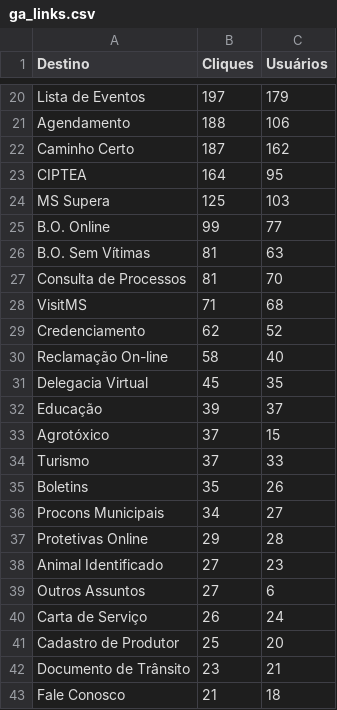
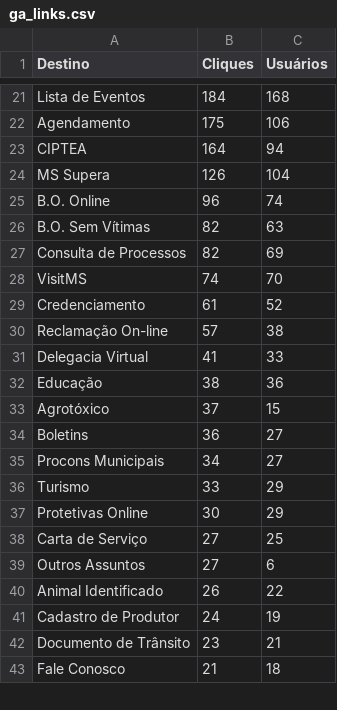
Before and after one commit to fabioramos-02/matomo, a CSV file: matomo-analytics-dashboard/exports/ga_links.csv, drawn as a sheet; only a part is shown, gaps mark what is left out; removed rows and columns are numbered as before the commit, all else as after; the diff covers the shown part only; the diff names each change by its address in the sheet, - before the commit and + after, or states it on an @@ line.

```diff
--- a/matomo-analytics-dashboard/exports/ga_links.csv
+++ b/matomo-analytics-dashboard/exports/ga_links.csv
-B21 (Cliques): 197
+B21 (Cliques): 184
-C21 (Usuários): 179
+C21 (Usuários): 168
-B22 (Cliques): 188
+B22 (Cliques): 175
-row 22: Caminho Certo | 187 | 162
-C23 (Usuários): 95
+C23 (Usuários): 94
-B24 (Cliques): 125
+B24 (Cliques): 126
-C24 (Usuários): 103
+C24 (Usuários): 104
-B25 (Cliques): 99
+B25 (Cliques): 96
-C25 (Usuários): 77
+C25 (Usuários): 74
-B26:B27 (Cliques): 81
+B26:B27 (Cliques): 82
-C27 (Usuários): 70
+C27 (Usuários): 69
-B28 (Cliques): 71
+B28 (Cliques): 74
-C28 (Usuários): 68
+C28 (Usuários): 70
-B29 (Cliques): 62
+B29 (Cliques): 61
-B30 (Cliques): 58
+B30 (Cliques): 57
-C30 (Usuários): 40
+C30 (Usuários): 38
-B31 (Cliques): 45
+B31 (Cliques): 41
-C31 (Usuários): 35
+C31 (Usuários): 33
-B32 (Cliques): 39
+B32 (Cliques): 38
-C32 (Usuários): 37
+C32 (Usuários): 36
-row 34: Turismo | 37 | 33
-B34 (Cliques): 35
+B34 (Cliques): 36
-C34 (Usuários): 26
+C34 (Usuários): 27
+row 36: Turismo | 33 | 29
-B37 (Cliques): 29
+B37 (Cliques): 30
-C37 (Usuários): 28
+C37 (Usuários): 29
-row 38: Animal Identificado | 27 | 23
+row 38: Carta de Serviço | 27 | 25
-row 40: Carta de Serviço | 26 | 24
+row 40: Animal Identificado | 26 | 22
-B41 (Cliques): 25
+B41 (Cliques): 24
-C41 (Usuários): 20
+C41 (Usuários): 19
```
Also changed, not shown: 6 added rows, 5 removed rows and 32 edited cells elsewhere in this file, matomo-analytics-dashboard/exports/ga_cities.csv, matomo-analytics-dashboard/exports/ga_funnel.csv, 4 other files.
